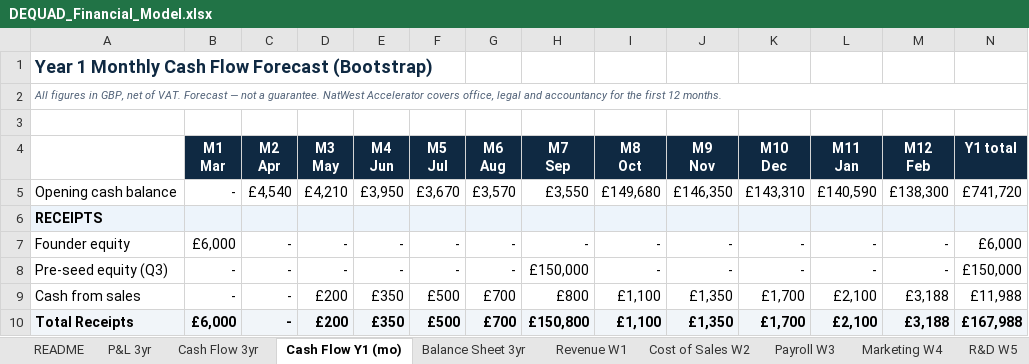
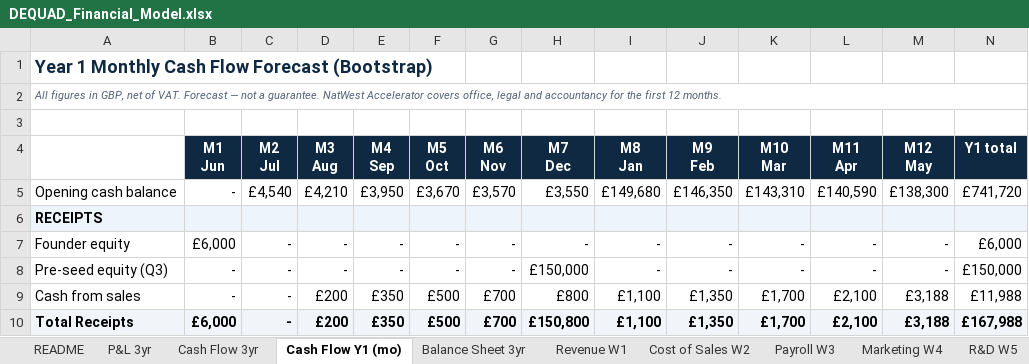
Before and after one commit to youngquad/Dequad-app, an Excel workbook: visa_appendices/DEQUAD_Financial_Model.xlsx, sheet Cash Flow Y1 (mo), drawn as a sheet; only a part is shown; values as stored, in another font and other column widths than the file's, no borders; removed rows and columns are numbered as before the commit, all else as after; ↵ is a line break in a cell; the diff names each change by its address in the sheet, - before the commit and + after, or states it on an @@ line.

```diff
--- a/visa_appendices/DEQUAD_Financial_Model.xlsx (sheet Cash Flow Y1 (mo))
+++ b/visa_appendices/DEQUAD_Financial_Model.xlsx (sheet Cash Flow Y1 (mo))
-row 4:  | M1 ↵ Mar | M2 ↵ Apr | M3 ↵ May | M4 ↵ Jun | M5 ↵ Jul | M6 ↵ Aug | M7 ↵ Sep | M8 ↵ Oct | M9 ↵ Nov | M10 ↵ Dec | M11 ↵ Jan | M12 ↵ Feb | Y1 total
+row 4:  | M1 ↵ Jun | M2 ↵ Jul | M3 ↵ Aug | M4 ↵ Sep | M5 ↵ Oct | M6 ↵ Nov | M7 ↵ Dec | M8 ↵ Jan | M9 ↵ Feb | M10 ↵ Mar | M11 ↵ Apr | M12 ↵ May | Y1 total
```
Also changed, not shown: 27 other files.
